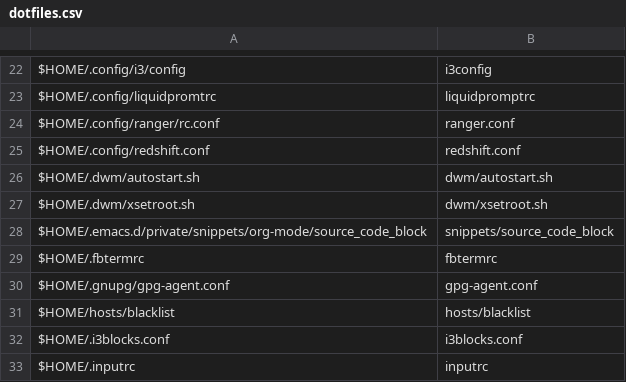
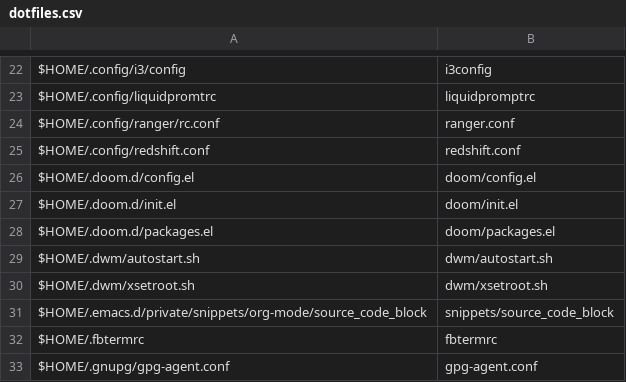
Before and after one commit to sam33r/dotfiles, a CSV file: dotfiles.csv, drawn as a sheet; only a part is shown, gaps mark what is left out; the shorter side is filled out with more unchanged rows; the diff names each change by its address in the sheet, - before the commit and + after, or states it on an @@ line.

Commit message:
*WIP* doom config.

```diff
--- a/dotfiles.csv
+++ b/dotfiles.csv
+row 26: $HOME/.doom.d/config.el | doom/config.el
+row 27: $HOME/.doom.d/init.el | doom/init.el
+row 28: $HOME/.doom.d/packages.el | doom/packages.el
```
Also changed, not shown: 3 other files.
